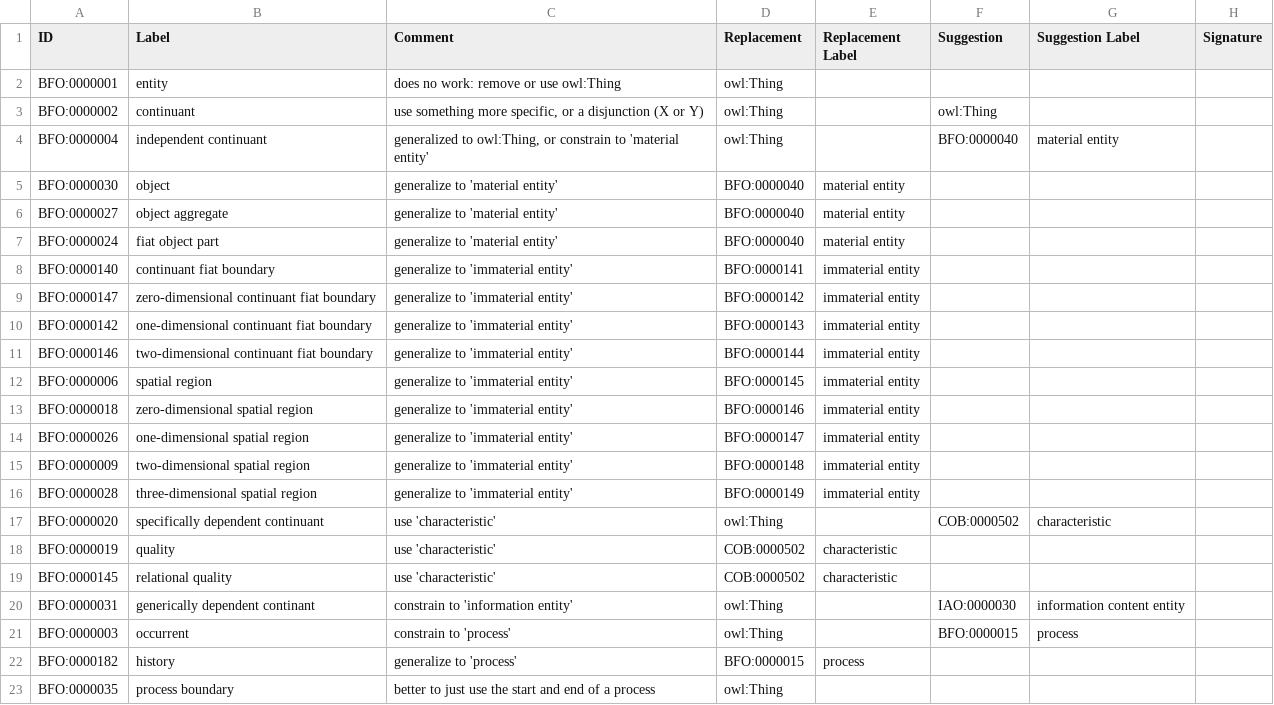
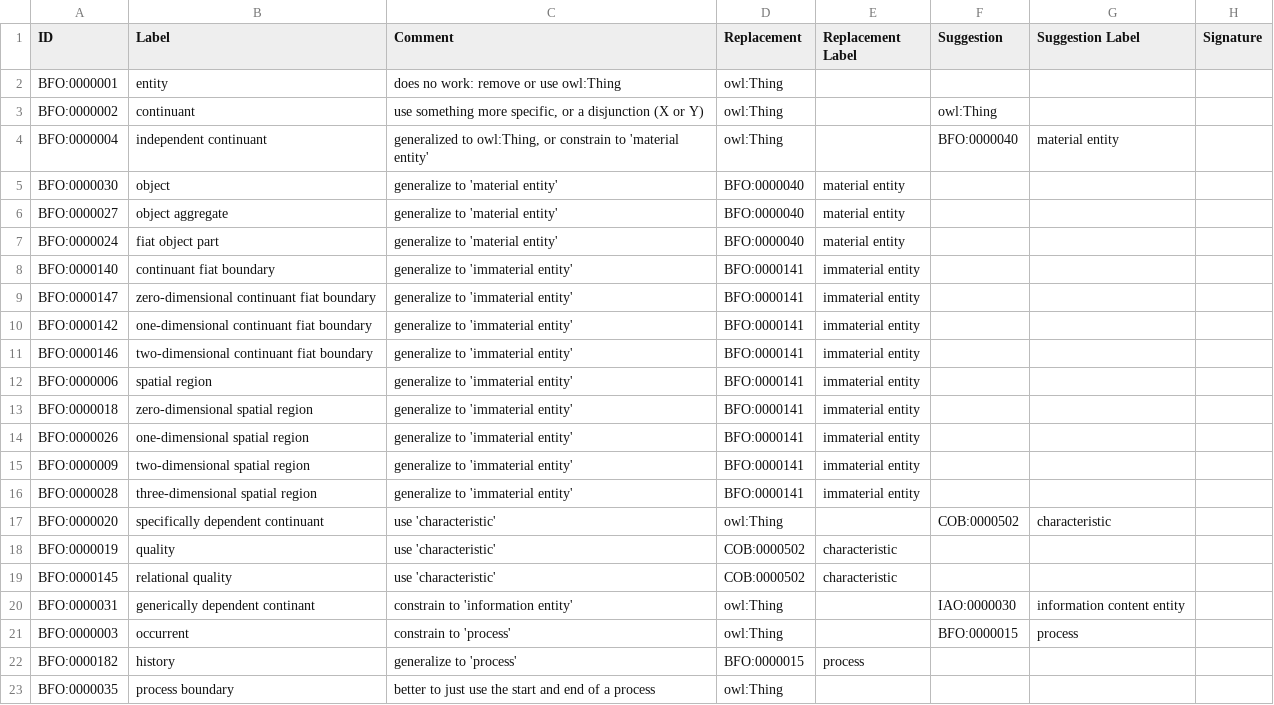
Before and after one commit to OBOFoundry/COB, a TSV file: src/scripts/migrate/migrate.tsv, drawn as a sheet; only a part is shown.

Commit message:
Fix bad IDs from spreadsheet fill

```diff
--- a/src/scripts/migrate/migrate.tsv
+++ b/src/scripts/migrate/migrate.tsv
@@ -8,10 +8,10 @@ BFO:0000024	fiat object part	generalize to 'material entity'	BFO:0000040	materia
 BFO:0000140	continuant fiat boundary	generalize to 'immaterial entity'	BFO:0000141	immaterial entity			
-BFO:0000147	zero-dimensional continuant fiat boundary	generalize to 'immaterial entity'	BFO:0000142	immaterial entity			
-BFO:0000142	one-dimensional continuant fiat boundary	generalize to 'immaterial entity'	BFO:0000143	immaterial entity			
-BFO:0000146	two-dimensional continuant fiat boundary	generalize to 'immaterial entity'	BFO:0000144	immaterial entity			
-BFO:0000006	spatial region	generalize to 'immaterial entity'	BFO:0000145	immaterial entity			
-BFO:0000018	zero-dimensional spatial region	generalize to 'immaterial entity'	BFO:0000146	immaterial entity			
-BFO:0000026	one-dimensional spatial region	generalize to 'immaterial entity'	BFO:0000147	immaterial entity			
-BFO:0000009	two-dimensional spatial region	generalize to 'immaterial entity'	BFO:0000148	immaterial entity			
-BFO:0000028	three-dimensional spatial region	generalize to 'immaterial entity'	BFO:0000149	immaterial entity			
+BFO:0000147	zero-dimensional continuant fiat boundary	generalize to 'immaterial entity'	BFO:0000141	immaterial entity			
+BFO:0000142	one-dimensional continuant fiat boundary	generalize to 'immaterial entity'	BFO:0000141	immaterial entity			
+BFO:0000146	two-dimensional continuant fiat boundary	generalize to 'immaterial entity'	BFO:0000141	immaterial entity			
+BFO:0000006	spatial region	generalize to 'immaterial entity'	BFO:0000141	immaterial entity			
+BFO:0000018	zero-dimensional spatial region	generalize to 'immaterial entity'	BFO:0000141	immaterial entity			
+BFO:0000026	one-dimensional spatial region	generalize to 'immaterial entity'	BFO:0000141	immaterial entity			
+BFO:0000009	two-dimensional spatial region	generalize to 'immaterial entity'	BFO:0000141	immaterial entity			
+BFO:0000028	three-dimensional spatial region	generalize to 'immaterial entity'	BFO:0000141	immaterial entity			
 BFO:0000020	specifically dependent continuant	use 'characteristic'	owl:Thing		COB:0000502	characteristic	
```
Also changed, not shown: src/scripts/migrate/strict-replacement.tsv, src/scripts/migrate/suggested-replacement.tsv, 1 other file.
